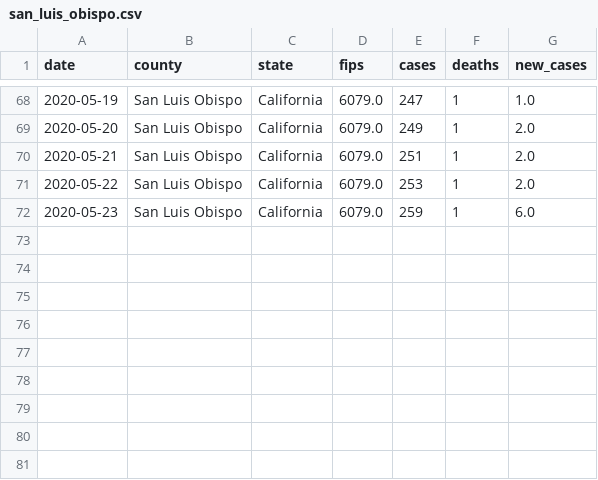
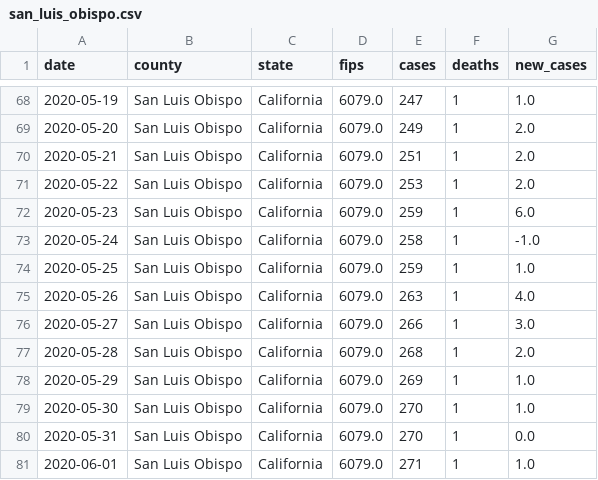
Before and after one commit to ericbooker12/covid_19_by_county, a CSV file: static/county_data/san_luis_obispo.csv, drawn as a sheet; only a part is shown, gaps mark what is left out; the diff names each change by its address in the sheet, - before the commit and + after, or states it on an @@ line.

Commit message:
Fetch data using javascript to make charts load instantly

```diff
--- a/static/county_data/san_luis_obispo.csv
+++ b/static/county_data/san_luis_obispo.csv
+row 73: 2020-05-24 | San Luis Obispo | California | 6079.0 | 258 | 1 | -1.0
+row 74: 2020-05-25 | San Luis Obispo | California | 6079.0 | 259 | 1 | 1.0
+row 75: 2020-05-26 | San Luis Obispo | California | 6079.0 | 263 | 1 | 4.0
+row 76: 2020-05-27 | San Luis Obispo | California | 6079.0 | 266 | 1 | 3.0
+row 77: 2020-05-28 | San Luis Obispo | California | 6079.0 | 268 | 1 | 2.0
+row 78: 2020-05-29 | San Luis Obispo | California | 6079.0 | 269 | 1 | 1.0
+row 79: 2020-05-30 | San Luis Obispo | California | 6079.0 | 270 | 1 | 1.0
+row 80: 2020-05-31 | San Luis Obispo | California | 6079.0 | 270 | 1 | 0.0
+row 81: 2020-06-01 | San Luis Obispo | California | 6079.0 | 271 | 1 | 1.0
```
Also changed, not shown: static/county_data/glenn.csv, static/county_data/kings.csv, 22 other files.
